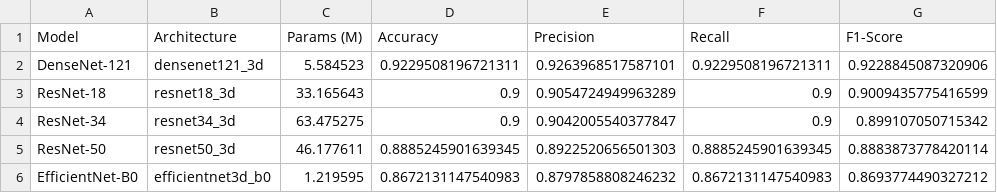
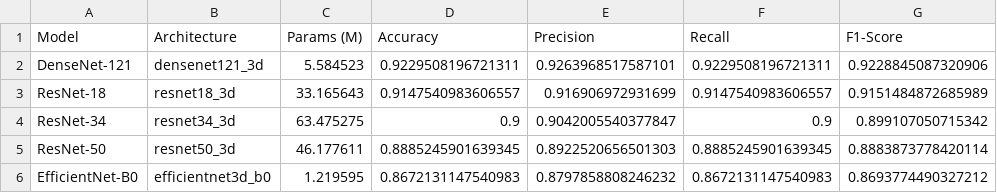
Before and after one commit to lucaa333/HierarchicalMIC, a CSV file: results/architecture_comparison.csv, drawn as a sheet.

```diff
--- a/results/architecture_comparison.csv
+++ b/results/architecture_comparison.csv
@@ -2,3 +2,3 @@ Model,Architecture,Params (M),Accuracy,Precision,Recall,F1-Score
 DenseNet-121,densenet121_3d,5.584523,0.9229508196721311,0.9263968517587101,0.9229508196721311,0.9228845087320906
-ResNet-18,resnet18_3d,33.165643,0.9,0.9054724949963289,0.9,0.9009435775416599
+ResNet-18,resnet18_3d,33.165643,0.9147540983606557,0.916906972931699,0.9147540983606557,0.9151484872685989
 ResNet-34,resnet34_3d,63.475275,0.9,0.9042005540377847,0.9,0.899107050715342
```
Also changed, not shown: 4 other files.
